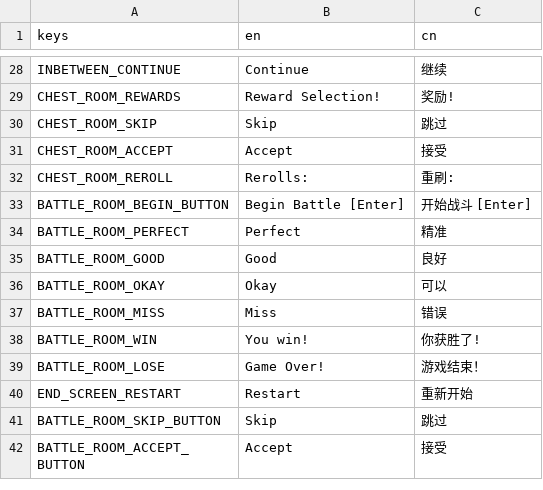
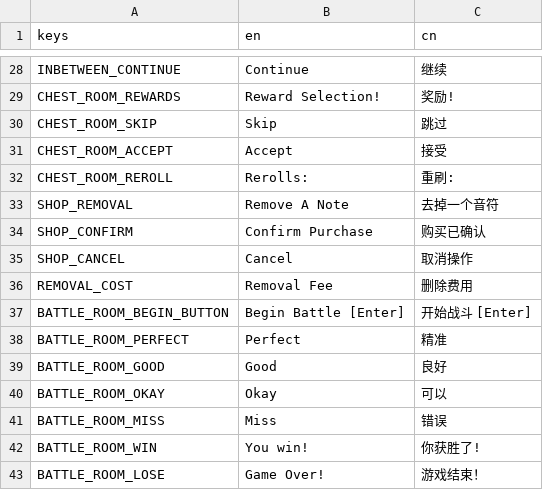
Before and after one commit to Project-Funk-Engine/ProjectFunkEngine, a CSV file: Globals/Translations/Translations.csv, drawn as a sheet; only a part is shown, gaps mark what is left out; the shorter side is filled out with more unchanged rows.

Commit message:
Added Shop Stage (#206)
* Update: Initial Draft of Shop

Changelog
-> Shop functionality seems to work fine. Needs update for visuals

* Renovate Shop

Reworked shop scene and script
Made removal slightly portable, would like to eventually make it a separate menu to be reusable.

* Add Shop transition

* Minor cleanup

Practice better null checking
Adjust removal panel, decrease size of options section

* Clear description after note removal

---------

Co-authored-by: Quinn-Hub <56490493+Quinn-Hub@users.noreply.github.com>

```diff
--- a/Globals/Translations/Translations.csv
+++ b/Globals/Translations/Translations.csv
@@ -32,2 +32,6 @@ CHEST_ROOM_ACCEPT,Accept,接受
 CHEST_ROOM_REROLL,Rerolls: ,重刷:
+SHOP_REMOVAL,Remove A Note,"去掉一个音符"
+SHOP_CONFIRM,Confirm Purchase,购买已确认
+SHOP_CANCEL,Cancel,取消操作
+REMOVAL_COST,Removal Fee,删除费用
 BATTLE_ROOM_BEGIN_BUTTON,"Begin Battle [Enter]","开始战斗 [Enter]"
```
Also changed, not shown: 13 other files.
